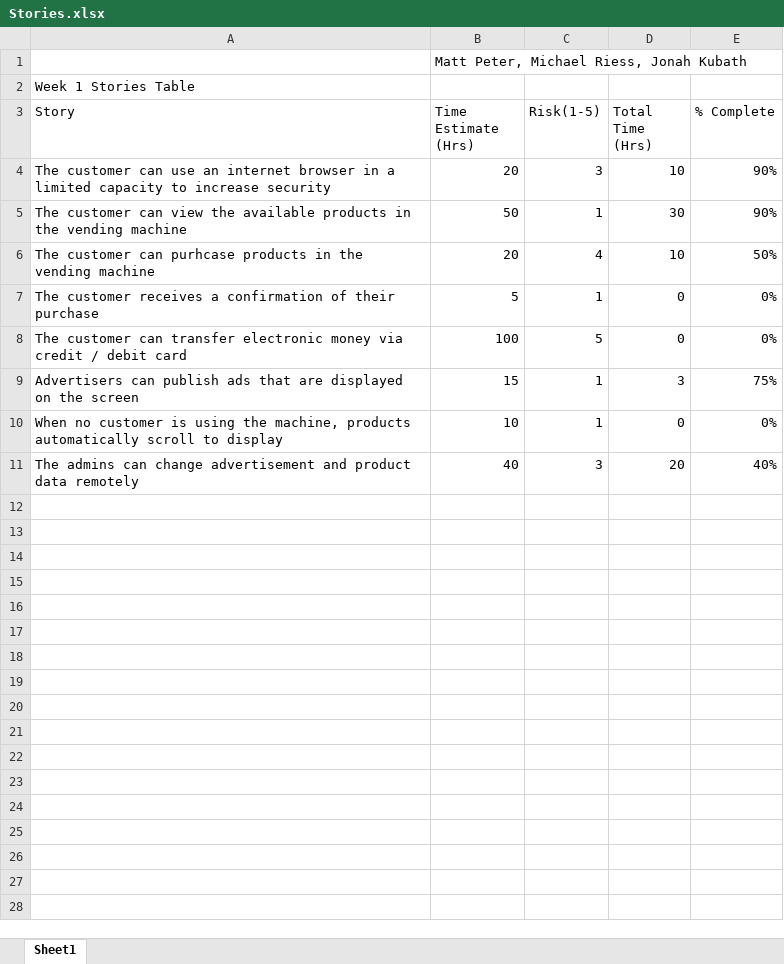
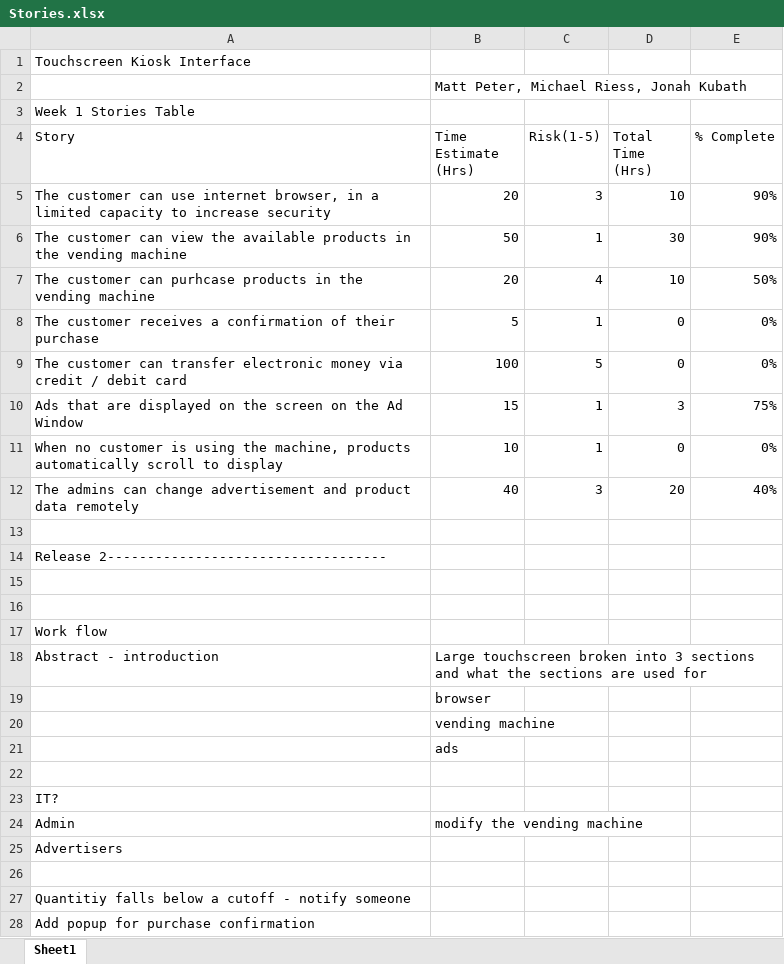
Before and after one commit to jkubath/TouchscreenInterface, an Excel workbook: docs/Stories.xlsx, sheet Sheet1, drawn as a sheet; only a part is shown; values as stored, in another font and other column widths than the file's, no borders; addresses are those after the commit; the diff covers the shown part only; the diff names each change by its address in the sheet, - before the commit and + after, or states it on an @@ line.

```diff
--- a/docs/Stories.xlsx (sheet Sheet1)
+++ b/docs/Stories.xlsx (sheet Sheet1)
+row 1: Touchscreen Kiosk Interface
-A5 (Story): …can use an internet browser in a…
+A5 (Story): …can use internet browser, in a…
-A10 (Story): Advertisers can publish ads that are displayed on the screen
+A10 (Story): Ads that are displayed on the screen on the Ad Window
+row 13: (empty)
+row 14: Release 2-----------------------------------
+row 15: (empty)
+row 16: (empty)
+row 17: Work flow
+row 18: Abstract - introduction | Large touchscreen broken into 3 sections and what the sections are used for
+row 19:  | browser
+row 20:  | vending machine
+row 21:  | ads
+row 22: (empty)
+row 23: IT?
+row 24: Admin | modify the vending machine
+row 25: Advertisers
+row 26: (empty)
+row 27: Quantitiy falls below a cutoff - notify someone
+row 28: Add popup for purchase confirmation
```
Also changed, not shown: 8 added rows elsewhere in this sheet, docs/TPS Screen Project.xlsx.
